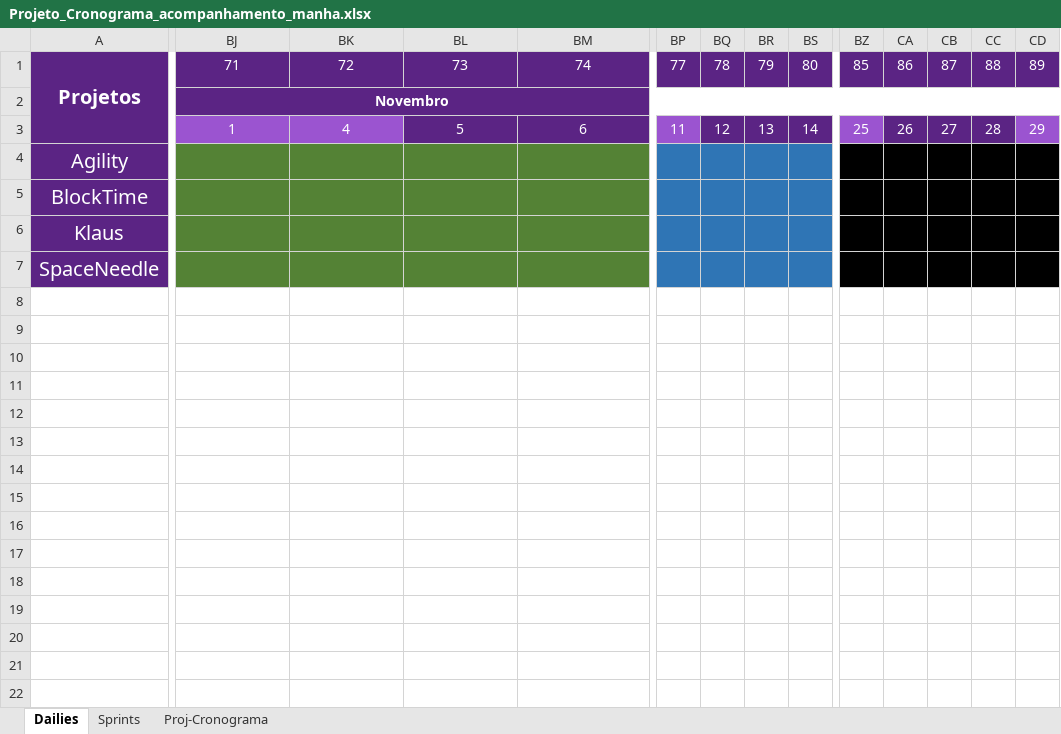
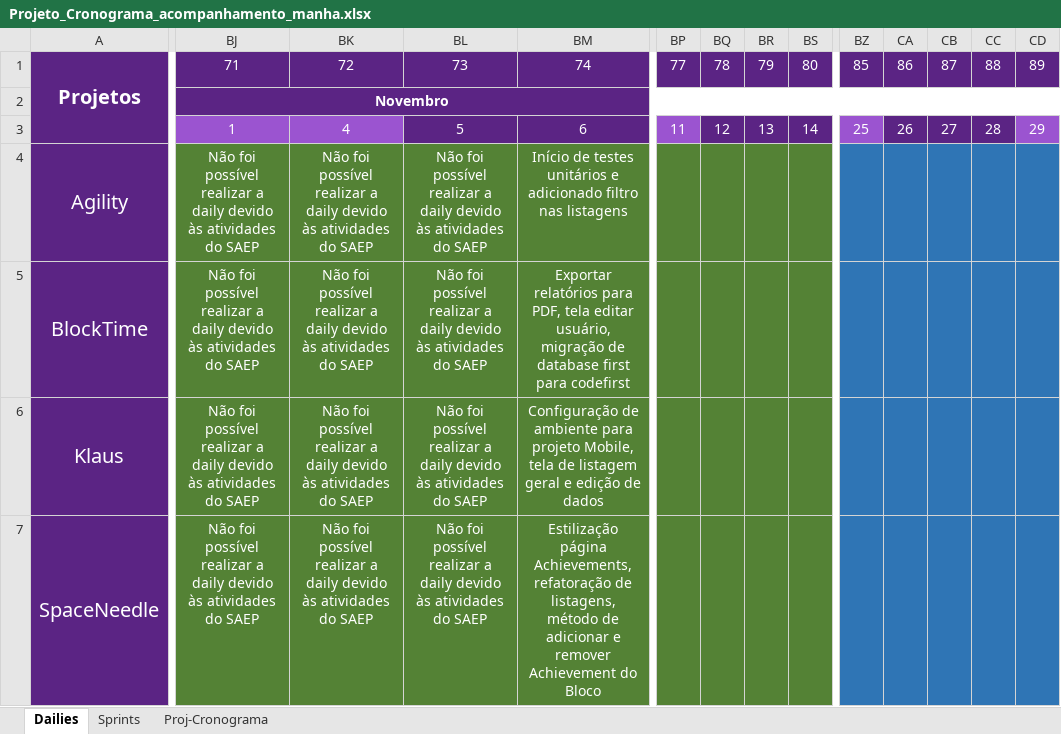
Before and after one commit to Saulomsantos/2s2019-t3-mentoria, an Excel workbook: Cronograma/Projeto_Cronograma_acompanhamento_manha.xlsx, sheet Dailies, drawn as a sheet; only a part is shown, gaps mark what is left out; values as stored, in another font and other column widths than the file's, no borders; the diff covers the shown part only; the diff names each change by its address in the sheet, - before the commit and + after, or states it on an @@ line.

Commit message:
Adiciona daily realizada em 07-11

```diff
--- a/Cronograma/Projeto_Cronograma_acompanhamento_manha.xlsx (sheet Dailies)
+++ b/Cronograma/Projeto_Cronograma_acompanhamento_manha.xlsx (sheet Dailies)
-BJ4:BJ7: (empty)
+BJ4:BJ7: Não foi possível realizar a daily devido às atividades do SAEP
-BK4:BK7: (empty)
+BK4:BK7: Não foi possível realizar a daily devido às atividades do SAEP
-BL4:BL7: (empty)
+BL4:BL7: Não foi possível realizar a daily devido às atividades do SAEP
-BM4: (empty)
+BM4: Início de testes unitários e adicionado filtro nas listagens
-BP4:BS7 fill: #2F75B5
+BP4:BS7 fill: #548235
-BZ4:CD7 fill: #000000
+BZ4:CD7 fill: #2F75B5
-BM5: (empty)
+BM5: Exportar relatórios para PDF, tela editar usuário, migração de database first para codefirst
-BM6: (empty)
+BM6: Configuração de ambiente para projeto Mobile, tela de listagem geral e edição de dados
-BM7: (empty)
+BM7: Estilização página Achievements, refatoração de listagens, método de adicionar e remover Achievement do Bloco
```
Also changed, not shown: cell formats elsewhere in this sheet.
